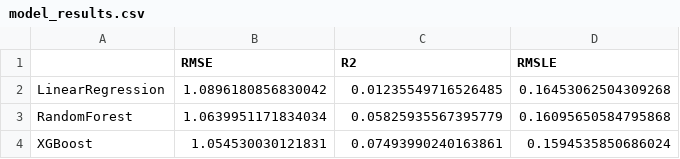
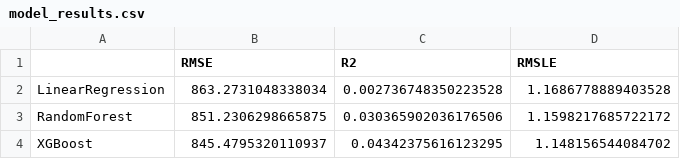
Before and after one commit to vallileela/SmartPremium_mlflow, a CSV file: model/model_results.csv, drawn as a sheet.

```diff
--- a/model/model_results.csv
+++ b/model/model_results.csv
@@ -1,4 +1,4 @@
 ,RMSE,R2,RMSLE
-LinearRegression,1.0896180856830042,0.01235549716526485,0.16453062504309268
-RandomForest,1.0639951171834034,0.05825935567395779,0.16095650584795868
-XGBoost,1.054530030121831,0.07493990240163861,0.1594535850686024
+LinearRegression,863.2731048338034,0.002736748350223528,1.1686778889403528
+RandomForest,851.2306298665875,0.030365902036176506,1.1598217685722172
+XGBoost,845.4795320110937,0.04342375616123295,1.148156544084702
```
Also changed, not shown: 3 other files.
